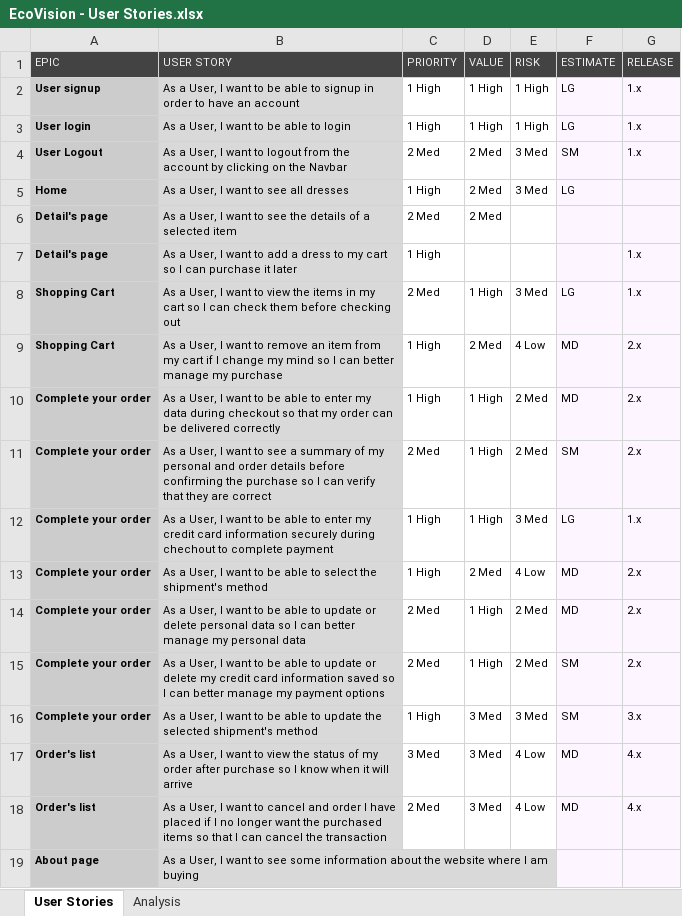
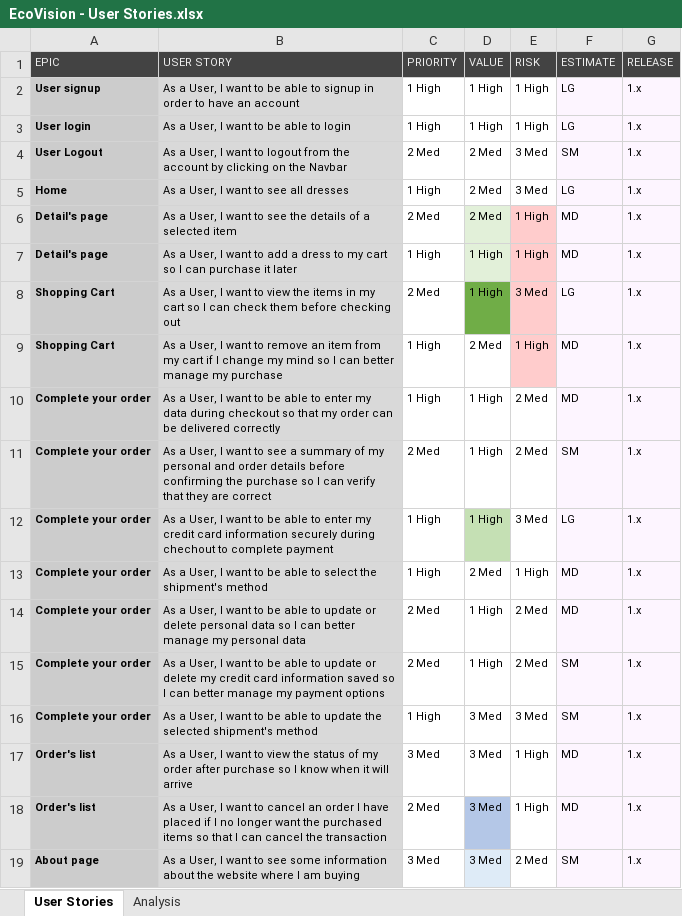
Before and after one commit to vale2034/LabAdvProg_Project, an Excel workbook: Documentation/EcoVision - User Stories.xlsx, sheet User Stories, drawn as a sheet; values as stored, in another font and other column widths than the file's, no borders; conditional formats not drawn; the diff names each change by its address in the sheet, - before the commit and + after, or states it on an @@ line.

```diff
--- a/Documentation/EcoVision - User Stories.xlsx (sheet User Stories)
+++ b/Documentation/EcoVision - User Stories.xlsx (sheet User Stories)
-G5:G6 (RELEASE): (empty)
+G5:G6 (RELEASE): 1.x
-D6:D7 fill: none
+D6:D7 fill: #E2F0D9
-E6:E7 (RISK): (empty)
+E6:E7 (RISK): 1 High
-E6:E9 fill: none
+E6:E9 fill: #FFCCCC
-F6:F7 (ESTIMATE): (empty)
+F6:F7 (ESTIMATE): MD
-D7 (VALUE): (empty)
+D7 (VALUE): 1 High
-D8 fill: none
+D8 fill: #70AD47
-E9 (RISK): 4 Low
+E9 (RISK): 1 High
-G9:G11 (RELEASE): 2.x
+G9:G11 (RELEASE): 1.x
-D12 fill: none
+D12 fill: #C5E0B4
-E13 (RISK): 4 Low
+E13 (RISK): 1 High
-G13:G15 (RELEASE): 2.x
+G13:G15 (RELEASE): 1.x
-G16 (RELEASE): 3.x
+G16 (RELEASE): 1.x
-E17:E18 (RISK): 4 Low
+E17:E18 (RISK): 1 High
-G17:G18 (RELEASE): 4.x
+G17:G18 (RELEASE): 1.x
-B18 (USER STORY): …to cancel and order I…
+B18 (USER STORY): …to cancel an order I…
-D18 fill: none
+D18 fill: #B4C7E7
-C19 (PRIORITY): (empty)
+C19 (PRIORITY): 3 Med
-D19 (VALUE): (empty)
+D19 (VALUE): 3 Med
-D19 fill: none
+D19 fill: #DEEBF7
-E19 (RISK): (empty)
+E19 (RISK): 2 Med
-F19 (ESTIMATE): (empty)
+F19 (ESTIMATE): SM
-G19 (RELEASE): (empty)
+G19 (RELEASE): 1.x
```
Also changed, not shown: Documentation/EcoVision_FP.xlsx.
